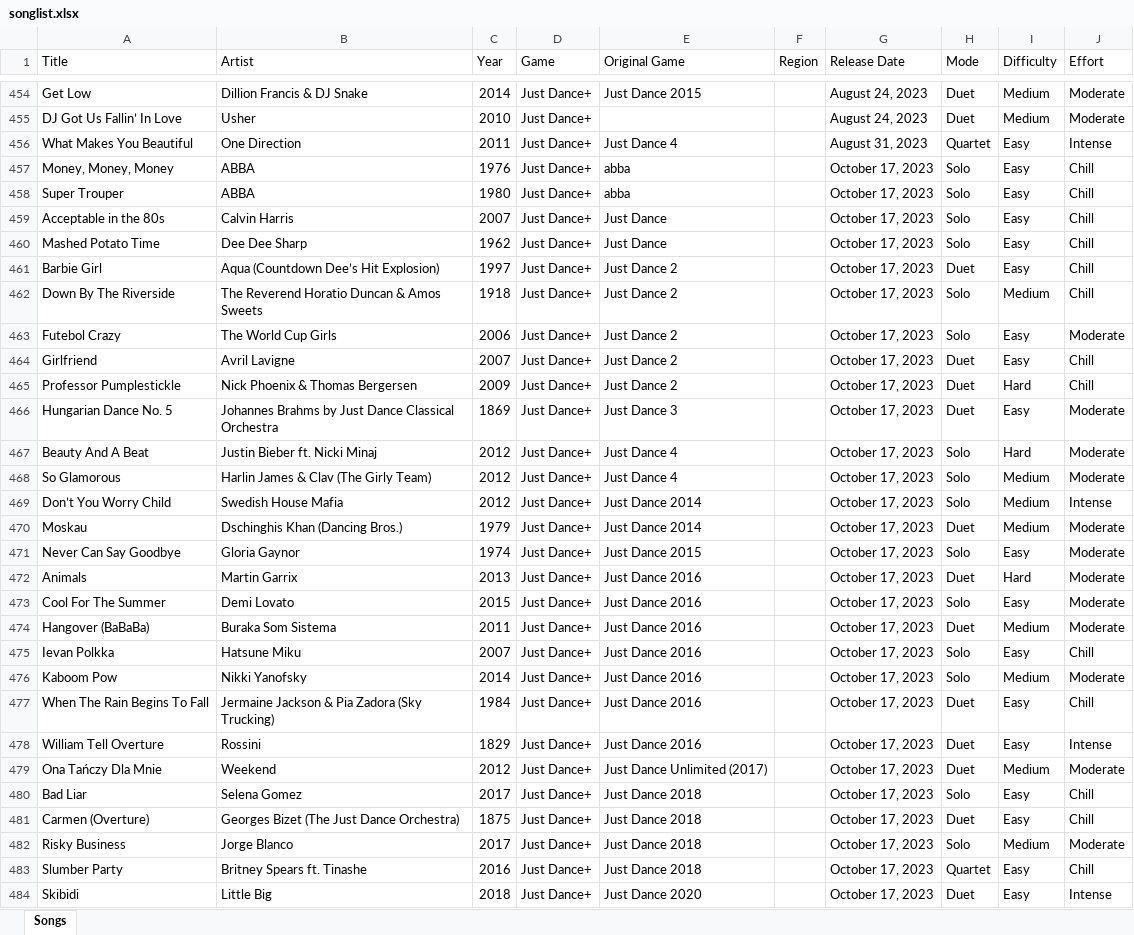
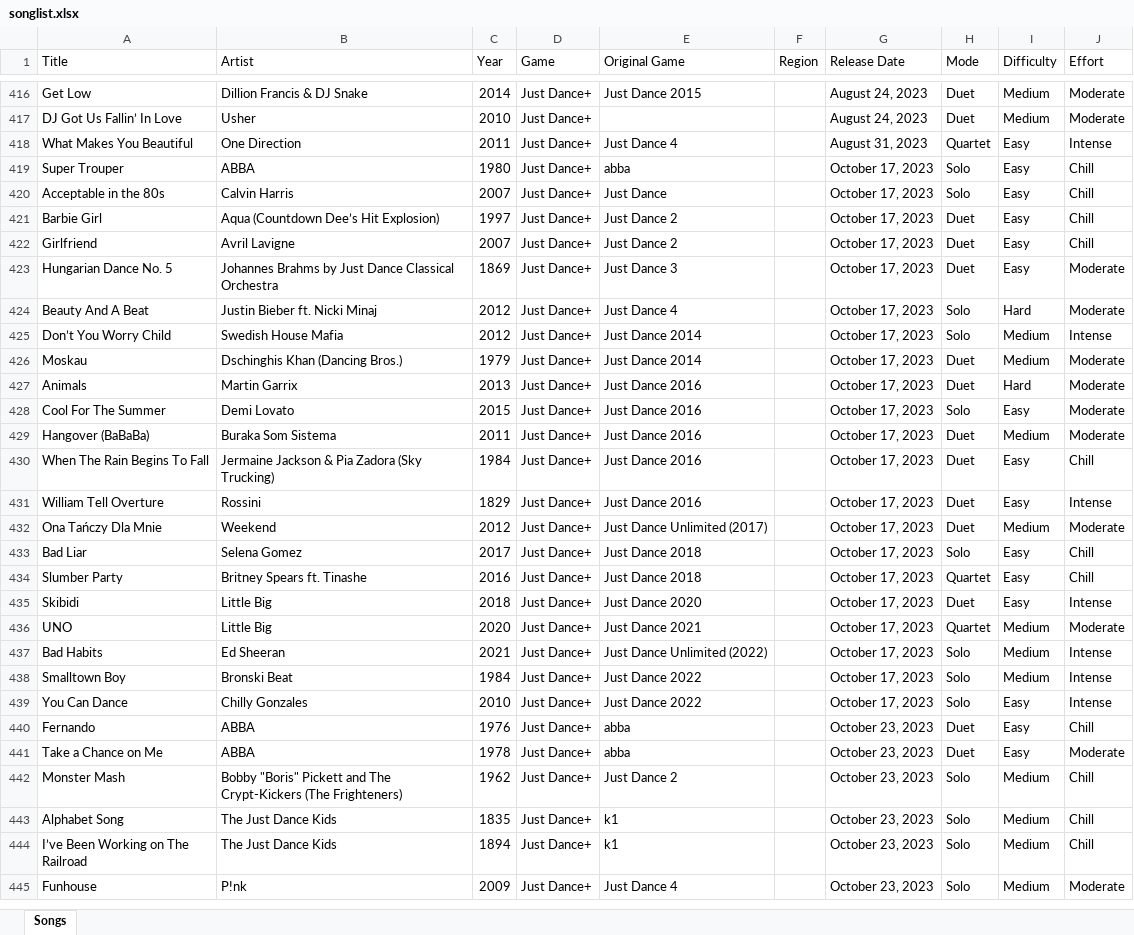
Before and after one commit to wl03355609/Just-Dance-Queue-Butt, an Excel workbook: songlist.xlsx, sheet Songs, drawn as a sheet; only a part is shown, gaps mark what is left out; the shorter side is filled out with more unchanged rows; values as stored, in another font and other column widths than the file's, no borders; removed rows and columns are numbered as before the commit, all else as after; the diff covers the shown part only; the diff names each change by its address in the sheet, - before the commit and + after, or states it on an @@ line.

```diff
--- a/songlist.xlsx (sheet Songs)
+++ b/songlist.xlsx (sheet Songs)
-row 457: Money, Money, Money | ABBA | 1976 | Just Dance+ | abba |  | October 17, 2023 | Solo | Easy | Chill
-row 460: Mashed Potato Time | Dee Dee Sharp | 1962 | Just Dance+ | Just Dance |  | October 17, 2023 | Solo | Easy | Chill
-row 462: Down By The Riverside | The Reverend Horatio Duncan & Amos Sweets | 1918 | Just Dance+ | Just Dance 2 |  | October 17, 2023 | Solo | Medium | Chill
-row 463: Futebol Crazy | The World Cup Girls | 2006 | Just Dance+ | Just Dance 2 |  | October 17, 2023 | Solo | Easy | Moderate
-row 465: Professor Pumplestickle | Nick Phoenix & Thomas Bergersen | 2009 | Just Dance+ | Just Dance 2 |  | October 17, 2023 | Duet | Hard | Chill
-row 468: So Glamorous | Harlin James & Clav (The Girly Team) | 2012 | Just Dance+ | Just Dance 4 |  | October 17, 2023 | Solo | Medium | Moderate
-row 471: Never Can Say Goodbye | Gloria Gaynor | 1974 | Just Dance+ | Just Dance 2015 |  | October 17, 2023 | Solo | Easy | Moderate
-row 475: Ievan Polkka | Hatsune Miku | 2007 | Just Dance+ | Just Dance 2016 |  | October 17, 2023 | Solo | Easy | Chill
-row 476: Kaboom Pow | Nikki Yanofsky | 2014 | Just Dance+ | Just Dance 2016 |  | October 17, 2023 | Solo | Medium | Moderate
-row 481: Carmen (Overture) | Georges Bizet (The Just Dance Orchestra) | 1875 | Just Dance+ | Just Dance 2018 |  | October 17, 2023 | Duet | Easy | Chill
-row 482: Risky Business | Jorge Blanco | 2017 | Just Dance+ | Just Dance 2018 |  | October 17, 2023 | Solo | Medium | Moderate
```
Also changed, not shown: 2 added rows and 45 removed rows elsewhere in this sheet, 1 other file.
